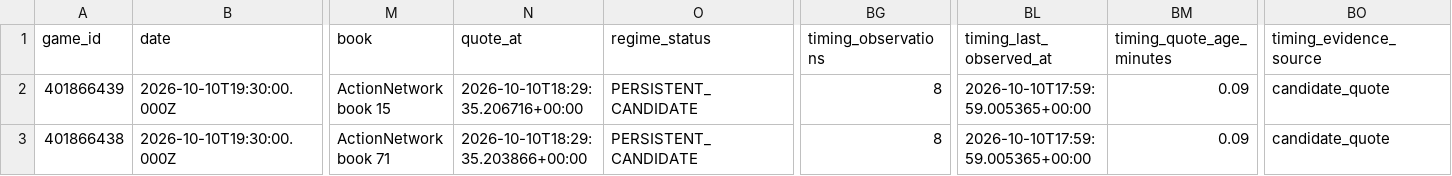
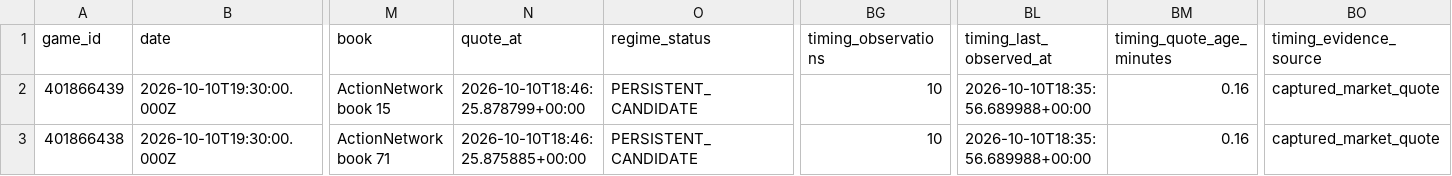
Before and after one commit to konnorharbin-star/harbin-sports-analytics, a CSV file: docs/edge_actionable.csv, drawn as a sheet; only a part is shown, gaps mark what is left out; the diff names each change by its address in the sheet, - before the commit and + after, or states it on an @@ line.

```diff
--- a/docs/edge_actionable.csv
+++ b/docs/edge_actionable.csv
-N2 (quote_at): 2026-10-10T18:29:35.206716+00:00
+N2 (quote_at): 2026-10-10T18:46:25.878799+00:00
-BG2:BG3 (timing_observations): 8
+BG2:BG3 (timing_observations): 10
-BL2:BL3 (timing_last_observed_at): 2026-10-10T17:59:59.005365+00:00
+BL2:BL3 (timing_last_observed_at): 2026-10-10T18:35:56.689988+00:00
-BM2:BM3 (timing_quote_age_minutes): 0.09
+BM2:BM3 (timing_quote_age_minutes): 0.16
-BO2:BO3 (timing_evidence_source): candidate_quote
+BO2:BO3 (timing_evidence_source): captured_market_quote
-N3 (quote_at): 2026-10-10T18:29:35.203866+00:00
+N3 (quote_at): 2026-10-10T18:46:25.875885+00:00
```
Also changed, not shown: docs/edge_watchlist.csv, docs/latest.csv, 50 other files.
